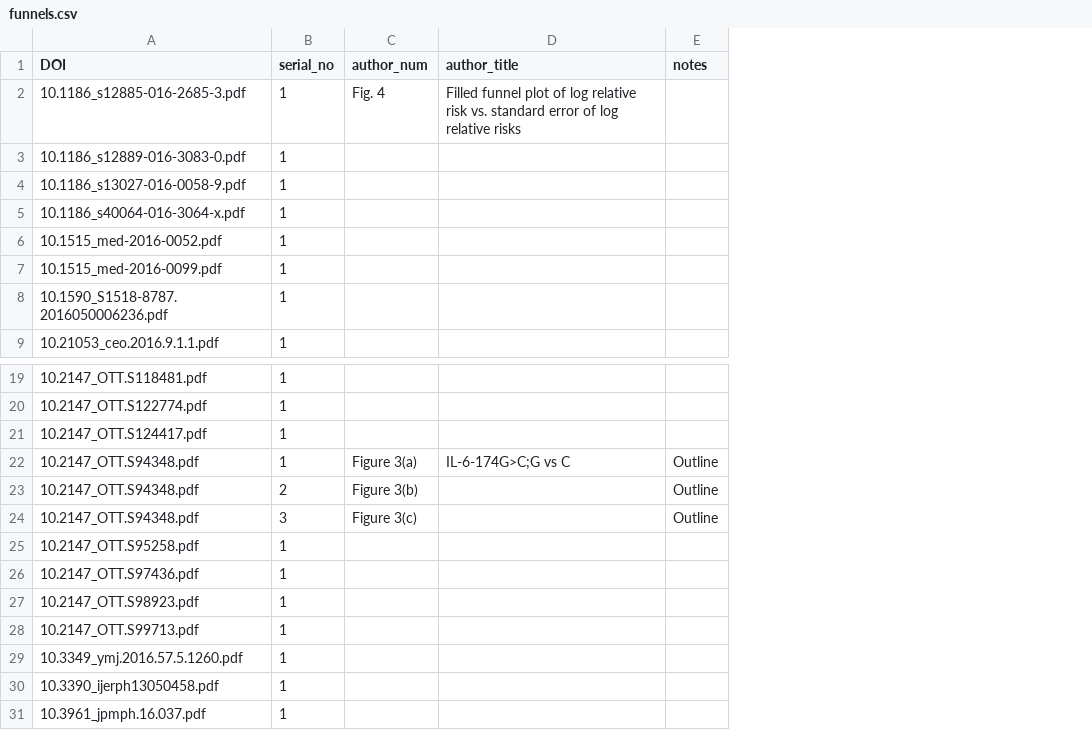
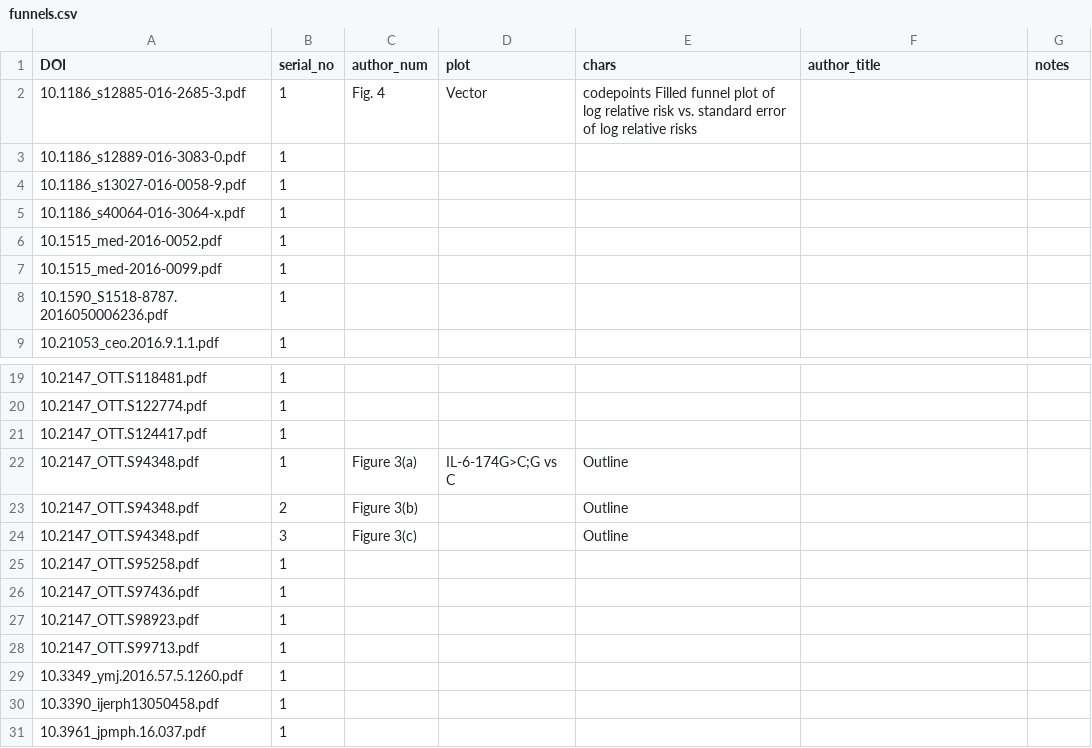
Before and after one commit to ContentMine/tilburg, a CSV file: funnels.csv, drawn as a sheet; only a part is shown, gaps mark what is left out; addresses are those after the commit; the diff names each change by its address in the sheet, - before the commit and + after, or states it on an @@ line.

Commit message:
Create funnels.csv

```diff
--- a/funnels.csv
+++ b/funnels.csv
+column D (plot), row 2: Vector; row 22: IL-6-174G>C;G vs C
+column E (chars), row 2: codepoints Filled funnel plot of log relative risk vs. standard error of log relative risks; rows 22-24: all Outline
-F2 (author_title): Filled funnel plot of log relative risk vs. standard error of log relative risks
+F2 (author_title): (empty)
-F22 (author_title): IL-6-174G>C;G vs C
+F22 (author_title): (empty)
-G22:G24 (notes): Outline
+G22:G24 (notes): (empty)
```
